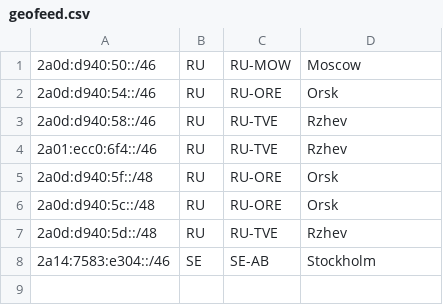
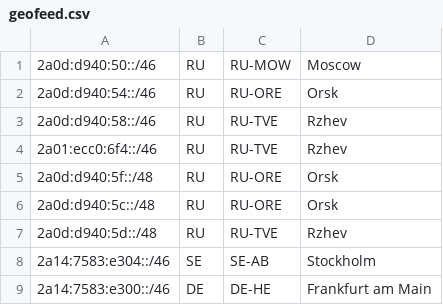
Before and after one commit to Limon-MineDel/Limon-MineDel.github.io, a CSV file: geofeed.csv, drawn as a sheet.

Commit message:
Update geofeed.csv

```diff
--- a/geofeed.csv
+++ b/geofeed.csv
@@ -8 +8,2 @@
 2a14:7583:e304::/46,SE,SE-AB,Stockholm,
+2a14:7583:e300::/46,DE,DE-HE,Frankfurt am Main,
```
